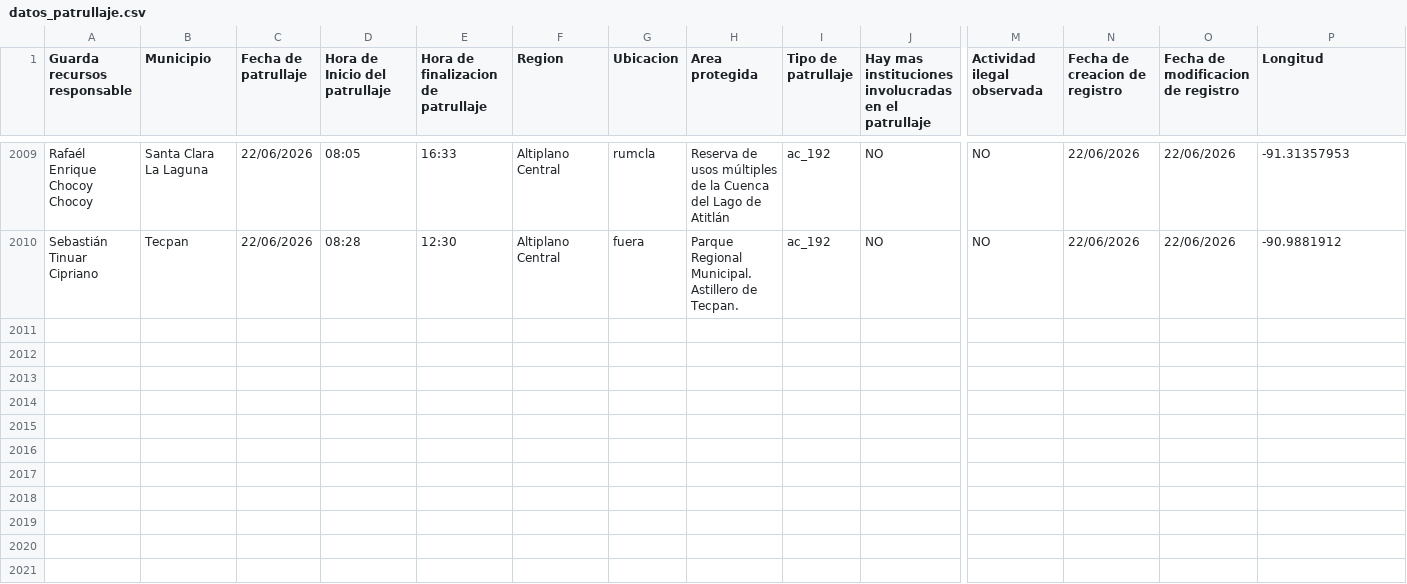
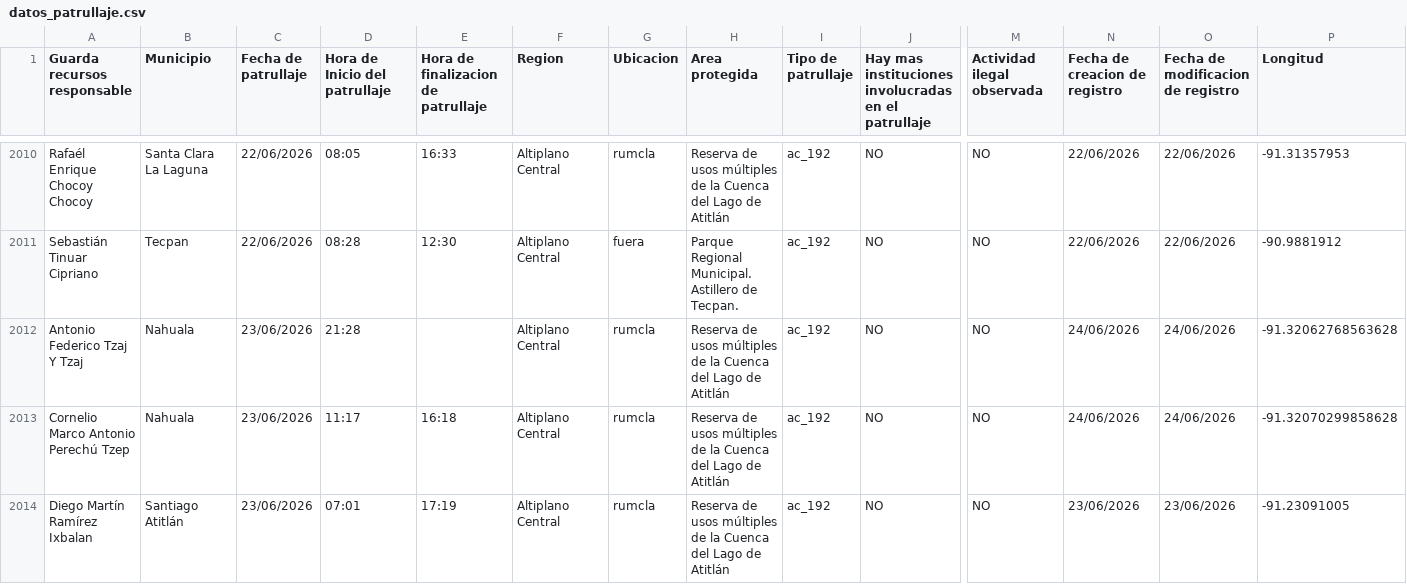
Before and after one commit to geograficaaala/guardarecursos_conap, a CSV file: docs/datos/datos_patrullaje.csv, drawn as a sheet; only a part is shown, gaps mark what is left out; rows hold the shown columns only; the diff covers the shown part only; the diff names each change by its address in the sheet, - before the commit and + after, or states it on an @@ line.

```diff
--- a/docs/datos/datos_patrullaje.csv
+++ b/docs/datos/datos_patrullaje.csv
+row 2012: Antonio Federico Tzaj Y Tzaj | Nahuala | 23/06/2026 | 21:28 |  | Altiplano Central | rumcla | Reserva de usos múltiples de la Cuenca del Lago de Atitlán | ac_192 | NO | NO | 24/06/2026 | 24/06/2026 | -91.32062768563628
+row 2013: Cornelio Marco Antonio Perechú Tzep | Nahuala | 23/06/2026 | 11:17 | 16:18 | Altiplano Central | rumcla | Reserva de usos múltiples de la Cuenca del Lago de Atitlán | ac_192 | NO | NO | 24/06/2026 | 24/06/2026 | -91.32070299858628
+row 2014: Diego Martín Ramírez Ixbalan | Santiago Atitlán | 23/06/2026 | 07:01 | 17:19 | Altiplano Central | rumcla | Reserva de usos múltiples de la Cuenca del Lago de Atitlán | ac_192 | NO | NO | 23/06/2026 | 23/06/2026 | -91.23091005
```
Also changed, not shown: 4 added rows elsewhere in this file.
